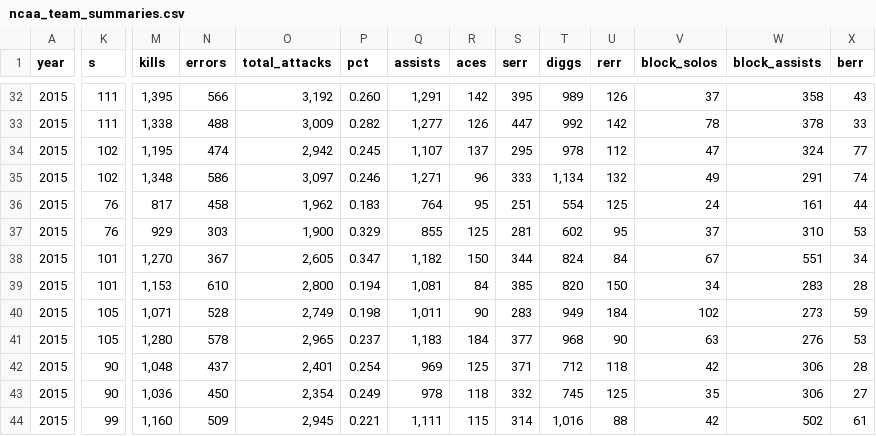
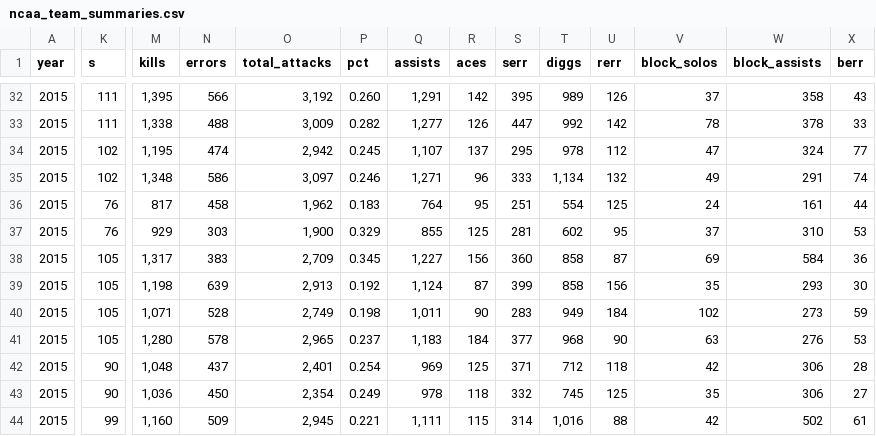
Before and after one commit to octonion/volleyball-m, a CSV file: ncaa_pbp/csv/ncaa_team_summaries.csv, drawn as a sheet; only a part is shown, gaps mark what is left out; the diff covers the shown part only; the diff names each change by its address in the sheet, - before the commit and + after, or states it on an @@ line.

```diff
--- a/ncaa_pbp/csv/ncaa_team_summaries.csv
+++ b/ncaa_pbp/csv/ncaa_team_summaries.csv
-K38:K39 (s): 101
+K38:K39 (s): 105
-M38 (kills): 1,270
+M38 (kills): 1,317
-N38 (errors): 367
+N38 (errors): 383
-O38 (total_attacks): 2,605
+O38 (total_attacks): 2,709
-P38 (pct): 0.347
+P38 (pct): 0.345
-Q38 (assists): 1,182
+Q38 (assists): 1,227
-R38 (aces): 150
+R38 (aces): 156
-S38 (serr): 344
+S38 (serr): 360
-T38 (diggs): 824
+T38 (diggs): 858
-U38 (rerr): 84
+U38 (rerr): 87
-V38 (block_solos): 67
+V38 (block_solos): 69
-W38 (block_assists): 551
+W38 (block_assists): 584
-X38 (berr): 34
+X38 (berr): 36
-M39 (kills): 1,153
+M39 (kills): 1,198
-N39 (errors): 610
+N39 (errors): 639
-O39 (total_attacks): 2,800
+O39 (total_attacks): 2,913
-P39 (pct): 0.194
+P39 (pct): 0.192
-Q39 (assists): 1,081
+Q39 (assists): 1,124
-R39 (aces): 84
+R39 (aces): 87
-S39 (serr): 385
+S39 (serr): 399
-T39 (diggs): 820
+T39 (diggs): 858
-U39 (rerr): 150
+U39 (rerr): 156
-V39 (block_solos): 34
+V39 (block_solos): 35
-W39 (block_assists): 283
+W39 (block_assists): 293
-X39 (berr): 28
+X39 (berr): 30
```
Also changed, not shown: 125 edited cells elsewhere in this file, ncaa_pbp/csv/ncaa_player_summaries.csv, ncaa_pbp/csv/ncaa_team_rosters_mt.csv, 2 other files.
